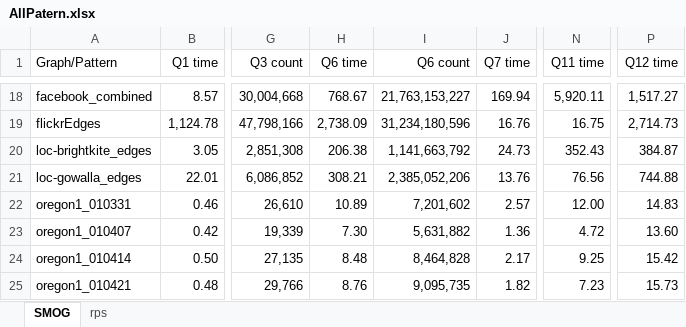
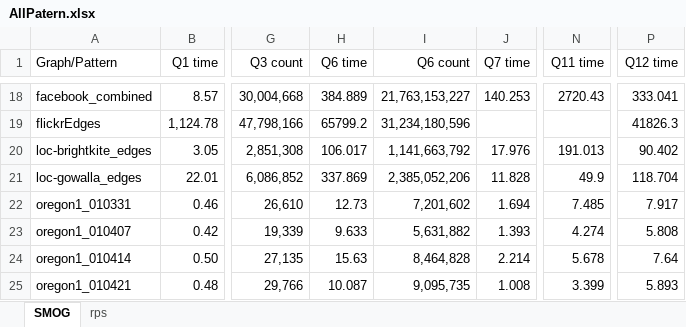
Before and after one commit to mengziheng/Gpu-SubgraphIsomorphism, an Excel workbook: result/AllPatern/AllPatern.xlsx, sheet SMOG, drawn as a sheet; only a part is shown, gaps mark what is left out; values as stored, in another font and other column widths than the file's, no borders; the diff covers the shown part only; the diff names each change by its address in the sheet, - before the commit and + after, or states it on an @@ line.

```diff
--- a/result/AllPatern/AllPatern.xlsx (sheet SMOG)
+++ b/result/AllPatern/AllPatern.xlsx (sheet SMOG)
-H18 (Q6 time): 768.67
+H18 (Q6 time): 384.889
-J18 (Q7 time): 169.94
+J18 (Q7 time): 140.253
-N18 (Q11 time): 5,920.11
+N18 (Q11 time): 2720.43
-P18 (Q12 time): 1,517.27
+P18 (Q12 time): 333.041
-H19 (Q6 time): 2,738.09
+H19 (Q6 time): 65799.2
-J19 (Q7 time): 16.76
+J19 (Q7 time): (empty)
-N19 (Q11 time): 16.75
+N19 (Q11 time): (empty)
-P19 (Q12 time): 2,714.73
+P19 (Q12 time): 41826.3
-H20 (Q6 time): 206.38
+H20 (Q6 time): 106.017
-J20 (Q7 time): 24.73
+J20 (Q7 time): 17.976
-N20 (Q11 time): 352.43
+N20 (Q11 time): 191.013
-P20 (Q12 time): 384.87
+P20 (Q12 time): 90.402
-H21 (Q6 time): 308.21
+H21 (Q6 time): 337.869
-J21 (Q7 time): 13.76
+J21 (Q7 time): 11.828
-N21 (Q11 time): 76.56
+N21 (Q11 time): 49.9
-P21 (Q12 time): 744.88
+P21 (Q12 time): 118.704
-H22 (Q6 time): 10.89
+H22 (Q6 time): 12.73
-J22 (Q7 time): 2.57
+J22 (Q7 time): 1.694
-N22 (Q11 time): 12.00
+N22 (Q11 time): 7.485
-P22 (Q12 time): 14.83
+P22 (Q12 time): 7.917
-H23 (Q6 time): 7.30
+H23 (Q6 time): 9.633
-J23 (Q7 time): 1.36
+J23 (Q7 time): 1.393
-N23 (Q11 time): 4.72
+N23 (Q11 time): 4.274
-P23 (Q12 time): 13.60
+P23 (Q12 time): 5.808
-H24 (Q6 time): 8.48
+H24 (Q6 time): 15.63
-J24 (Q7 time): 2.17
+J24 (Q7 time): 2.214
-N24 (Q11 time): 9.25
+N24 (Q11 time): 5.678
-P24 (Q12 time): 15.42
+P24 (Q12 time): 7.64
-H25 (Q6 time): 8.76
+H25 (Q6 time): 10.087
-J25 (Q7 time): 1.82
+J25 (Q7 time): 1.008
-N25 (Q11 time): 7.23
+N25 (Q11 time): 3.399
-P25 (Q12 time): 15.73
+P25 (Q12 time): 5.893
```
Also changed, not shown: 1 removed row and 176 edited cells elsewhere in this sheet, 13 other files.
